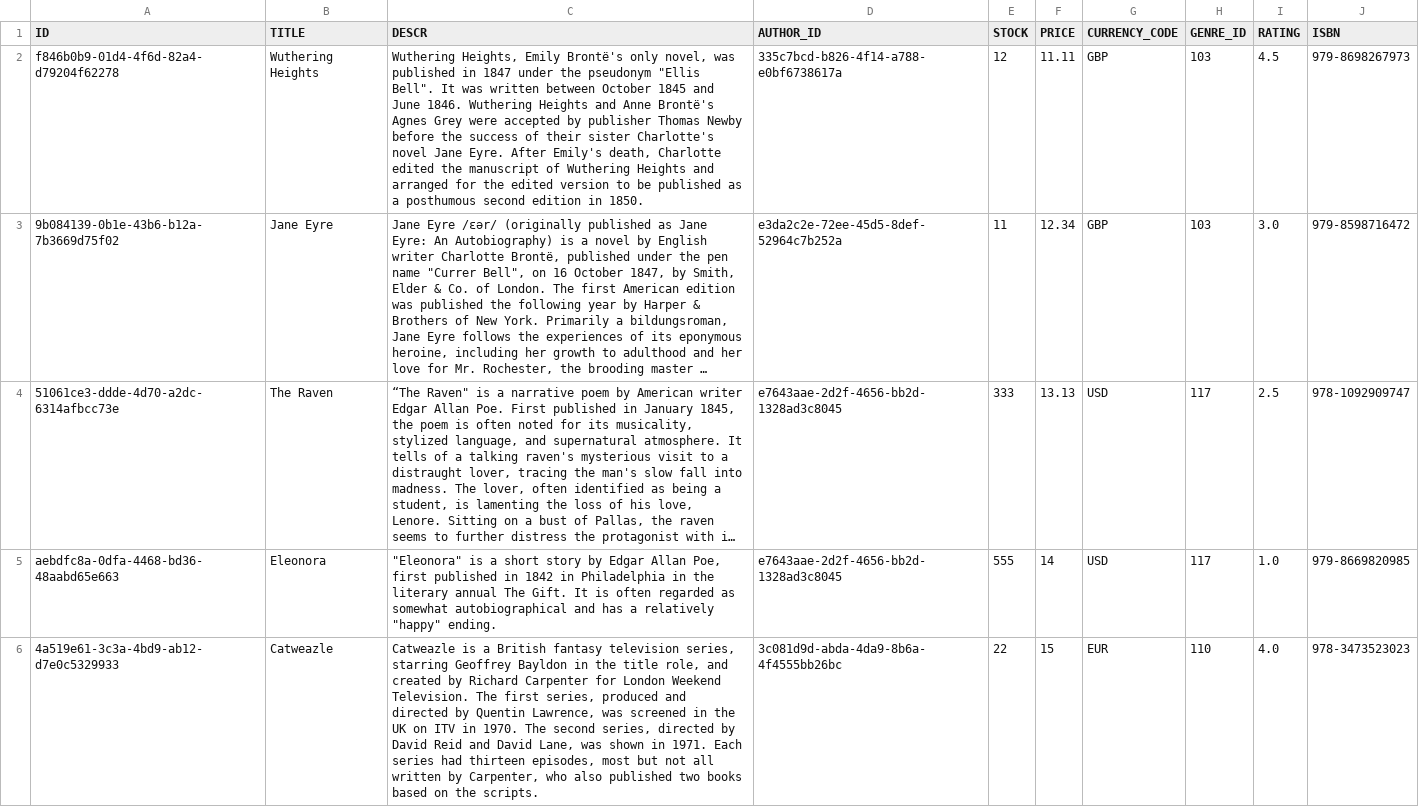
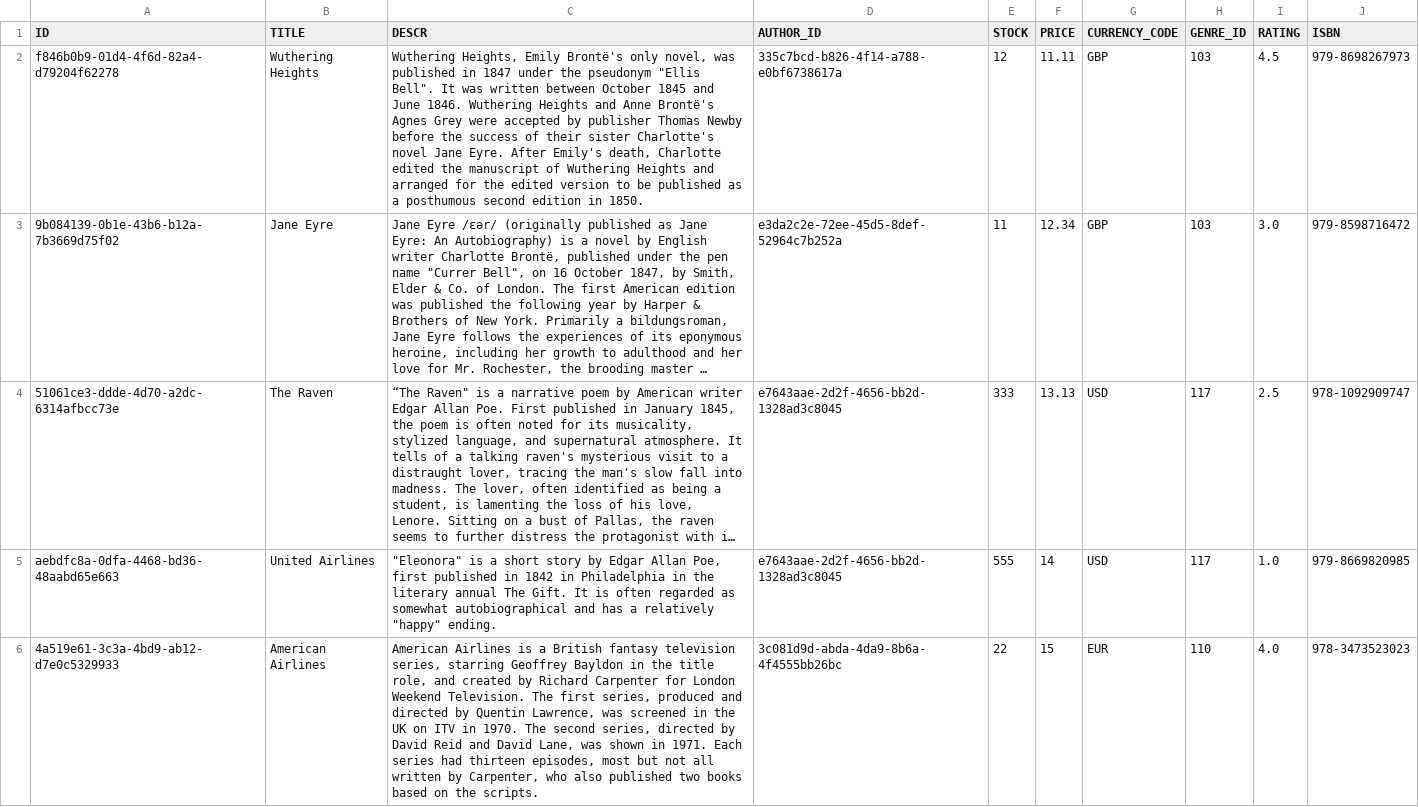
Before and after one commit to rcgtechrepo/sap_cap_java, a CSV file: db/data/my.bookshop-Books.csv, drawn as a sheet; long unchanged cells end in …; the diff names each change by its address in the sheet, - before the commit and + after, or states it on an @@ line.

Commit message:
update

```diff
--- a/db/data/my.bookshop-Books.csv
+++ b/db/data/my.bookshop-Books.csv
-B5 (TITLE): Eleonora
+B5 (TITLE): United Airlines
-B6 (TITLE): Catweazle
+B6 (TITLE): American Airlines
-C6 (DESCR): Catweazle is a…
+C6 (DESCR): American Airlines is a…
```
